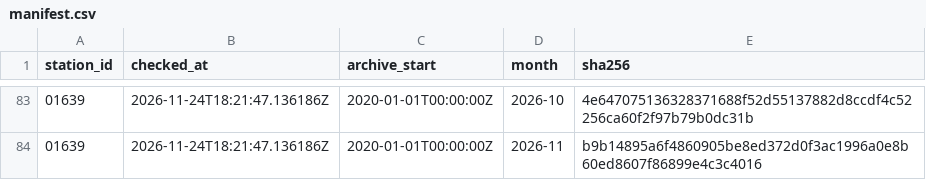
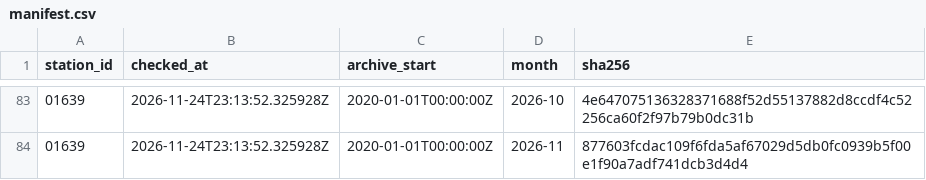
Before and after one commit to jandkeller/giessen-weather-data, a CSV file: site/manifest.csv, drawn as a sheet; only a part is shown, gaps mark what is left out; the diff covers the shown part only.

```diff
--- a/site/manifest.csv
+++ b/site/manifest.csv
@@ -83,2 +83,2 @@ station_id,checked_at,archive_start,month,sha256
-01639,2026-11-24T18:21:47.136186Z,2020-01-01T00:00:00Z,2026-10,4e647075136328371688f52d55137882d8ccdf4c52256ca60f2f97b79b0dc31b
-01639,2026-11-24T18:21:47.136186Z,2020-01-01T00:00:00Z,2026-11,b9b14895a6f4860905be8ed372d0f3ac1996a0e8b60ed8607f86899e4c3c4016
+01639,2026-11-24T23:13:52.325928Z,2020-01-01T00:00:00Z,2026-10,4e647075136328371688f52d55137882d8ccdf4c52256ca60f2f97b79b0dc31b
+01639,2026-11-24T23:13:52.325928Z,2020-01-01T00:00:00Z,2026-11,877603fcdac109f6fda5af67029d5db0fc0939b5f00e1f90a7adf741dcb3d4d4
```
Also changed, not shown: 81 edited cells elsewhere in this file, site/hours/2026-11.csv, 3 other files.
